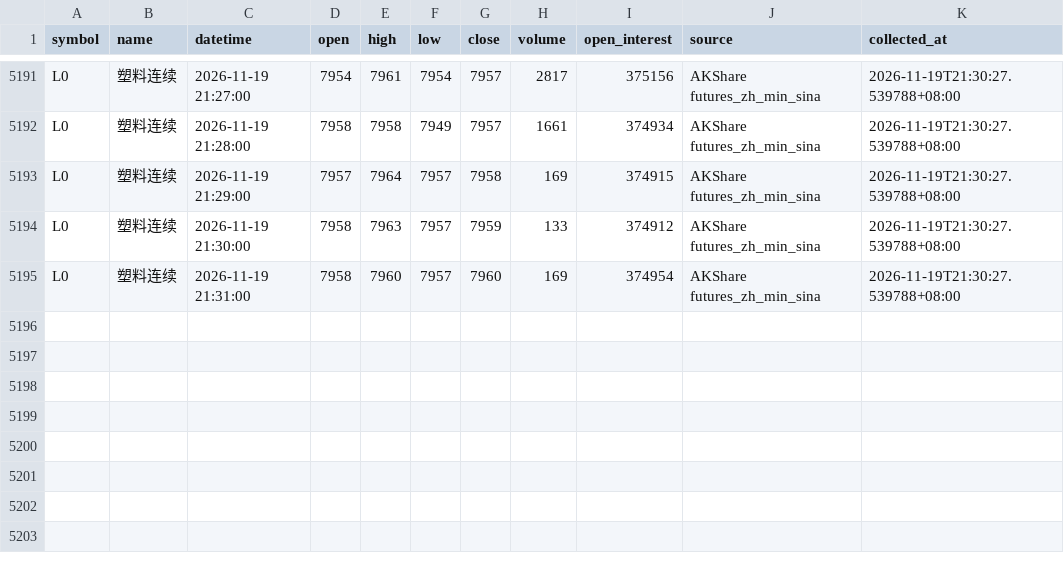
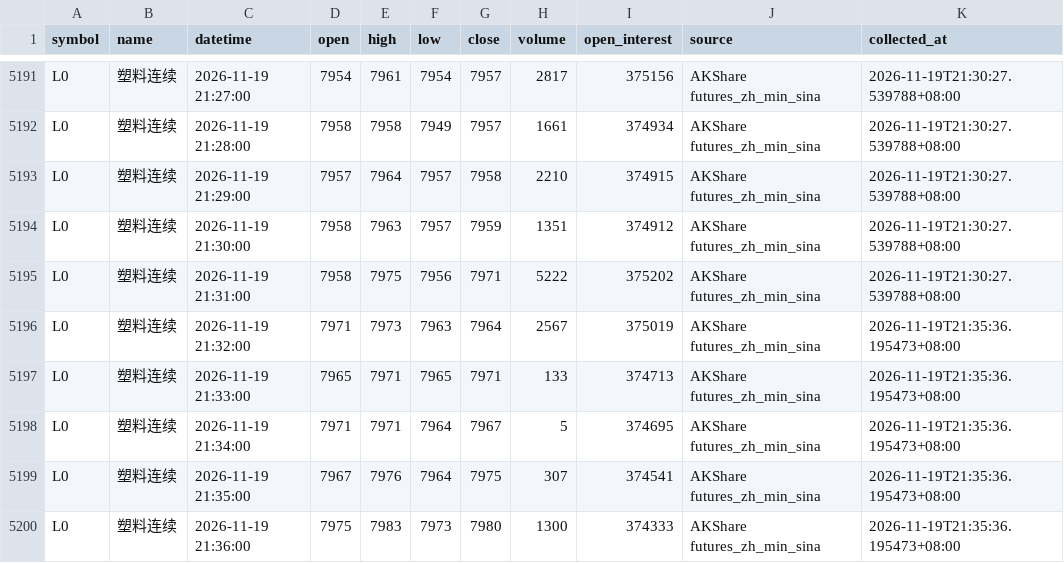
Before and after one commit to luckyjohnlucky/akshare-futures-data, a CSV file: output/L0_minute_bars.csv, drawn as a sheet; only a part is shown, gaps mark what is left out.

```diff
--- a/output/L0_minute_bars.csv
+++ b/output/L0_minute_bars.csv
@@ -5192,4 +5192,9 @@ L0,塑料连续,2026-11-19 21:27:00,7954,7961,7954,7957,2817,375156,AKShare futu
 L0,塑料连续,2026-11-19 21:28:00,7958,7958,7949,7957,1661,374934,AKShare futures_zh_min_sina,2026-11-19T21:30:27.539788+08:00
-L0,塑料连续,2026-11-19 21:29:00,7957,7964,7957,7958,169,374915,AKShare futures_zh_min_sina,2026-11-19T21:30:27.539788+08:00
-L0,塑料连续,2026-11-19 21:30:00,7958,7963,7957,7959,133,374912,AKShare futures_zh_min_sina,2026-11-19T21:30:27.539788+08:00
-L0,塑料连续,2026-11-19 21:31:00,7958,7960,7957,7960,169,374954,AKShare futures_zh_min_sina,2026-11-19T21:30:27.539788+08:00
+L0,塑料连续,2026-11-19 21:29:00,7957,7964,7957,7958,2210,374915,AKShare futures_zh_min_sina,2026-11-19T21:30:27.539788+08:00
+L0,塑料连续,2026-11-19 21:30:00,7958,7963,7957,7959,1351,374912,AKShare futures_zh_min_sina,2026-11-19T21:30:27.539788+08:00
+L0,塑料连续,2026-11-19 21:31:00,7958,7975,7956,7971,5222,375202,AKShare futures_zh_min_sina,2026-11-19T21:30:27.539788+08:00
+L0,塑料连续,2026-11-19 21:32:00,7971,7973,7963,7964,2567,375019,AKShare futures_zh_min_sina,2026-11-19T21:35:36.195473+08:00
+L0,塑料连续,2026-11-19 21:33:00,7965,7971,7965,7971,133,374713,AKShare futures_zh_min_sina,2026-11-19T21:35:36.195473+08:00
+L0,塑料连续,2026-11-19 21:34:00,7971,7971,7964,7967,5,374695,AKShare futures_zh_min_sina,2026-11-19T21:35:36.195473+08:00
+L0,塑料连续,2026-11-19 21:35:00,7967,7976,7964,7975,307,374541,AKShare futures_zh_min_sina,2026-11-19T21:35:36.195473+08:00
+L0,塑料连续,2026-11-19 21:36:00,7975,7983,7973,7980,1300,374333,AKShare futures_zh_min_sina,2026-11-19T21:35:36.195473+08:00
```
Also changed, not shown: output/HC0_minute_bars.csv, output/MA0_minute_bars.csv, 6 other files.
